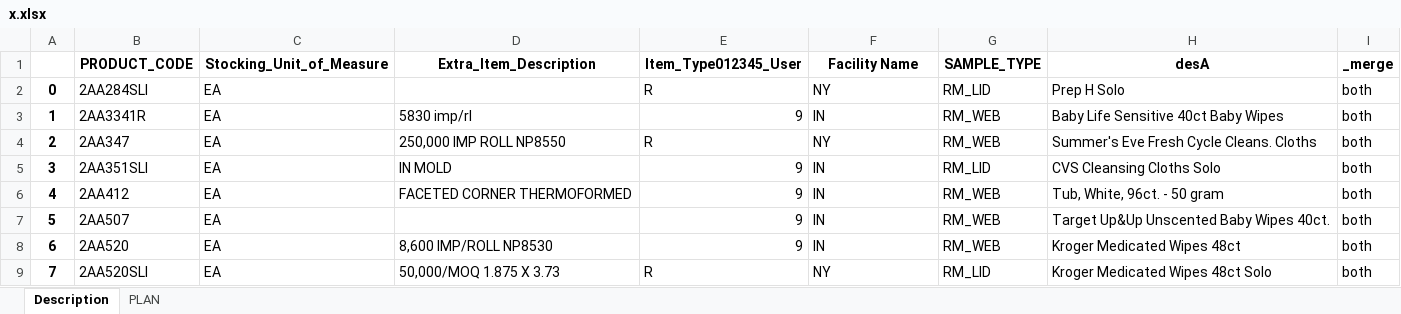
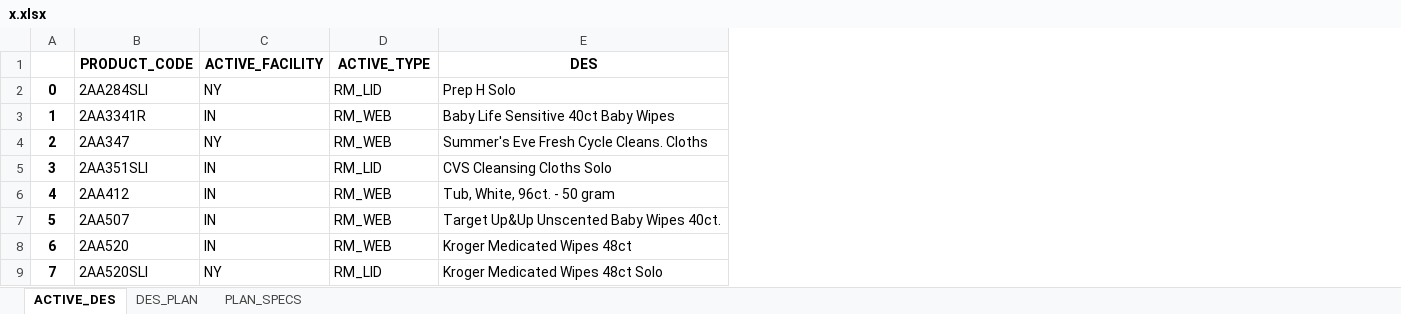
Before and after one commit to matmignin/NoIdle, an Excel workbook: scripts/x.xlsx, sheet ACTIVE_DES, drawn as a sheet; only a part is shown; values as stored, in another font and other column widths than the file's, no borders; removed rows and columns are numbered as before the commit, all else as after; the diff names each change by its address in the sheet, - before the commit and + after, or states it on an @@ line.

Commit message:
was last looking for a spead sheet to tie the correct TextID to run specs

```diff
--- a/scripts/x.xlsx (sheet ACTIVE_DES)
+++ b/scripts/x.xlsx (sheet ACTIVE_DES)
-sheet tab: Description
+sheet tab: ACTIVE_DES
-sheet tab: PLAN
+sheet tab: DES_PLAN
+sheet tab: PLAN_SPECS
-column C, rows 2-9: all EA
-column D, rows 3-9: 5830 imp/rl | 250,000 IMP ROLL NP8550 | IN MOLD | FACETED CORNER THERMOFORMED |  | 8,600 IMP/ROLL NP8530 | 50,000/MOQ 1.875 X 3.73
-column E, rows 2-9: R | 9 | R | 9 | 9 | 9 | 9 | R
-column I, rows 2-9: all both
-row 1:  | PRODUCT_CODE | Stocking_Unit_of_Measure | Extra_Item_Description | Item_Type012345_User | Facility Name | SAMPLE_TYPE | desA | _merge
+row 1:  | PRODUCT_CODE | ACTIVE_FACILITY | ACTIVE_TYPE | DES
```
Also changed, not shown: sheet DES_PLAN, scripts/xBL_PRODUCT_CODE.xlsx, 18 other files.
